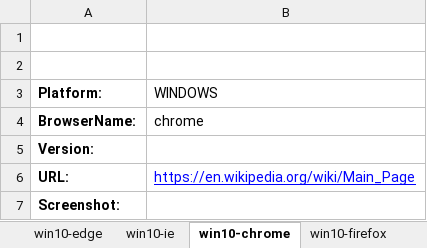
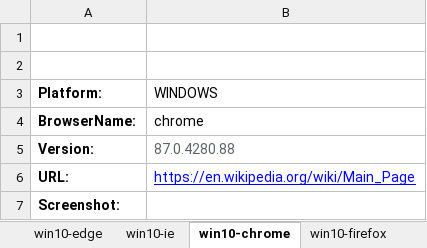
Before and after one commit to VB6Hobbyst7/02_Excel, an Excel workbook: 05_Excel Web Crawling/03_Selenium/00_SeleniumBasic-2.0.9.0/Examples/Excel/CloudBrowserStack.xlsm, sheet win10-chrome, drawn as a sheet; values as stored, in another font and other column widths than the file's, no borders; charts and pictures not drawn; the diff names each change by its address in the sheet, - before the commit and + after, or states it on an @@ line.

```diff
--- a/05_Excel Web Crawling/03_Selenium/00_SeleniumBasic-2.0.9.0/Examples/Excel/CloudBrowserStack.xlsm (sheet win10-chrome)
+++ b/05_Excel Web Crawling/03_Selenium/00_SeleniumBasic-2.0.9.0/Examples/Excel/CloudBrowserStack.xlsm (sheet win10-chrome)
-B5 (WINDOWS): (empty)
+B5 (WINDOWS): 87.0.4280.88
```
Also changed, not shown: charts or pictures, 37 other files.
